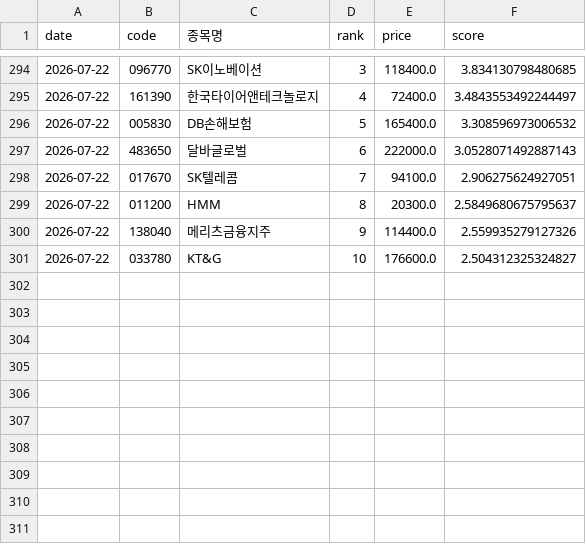
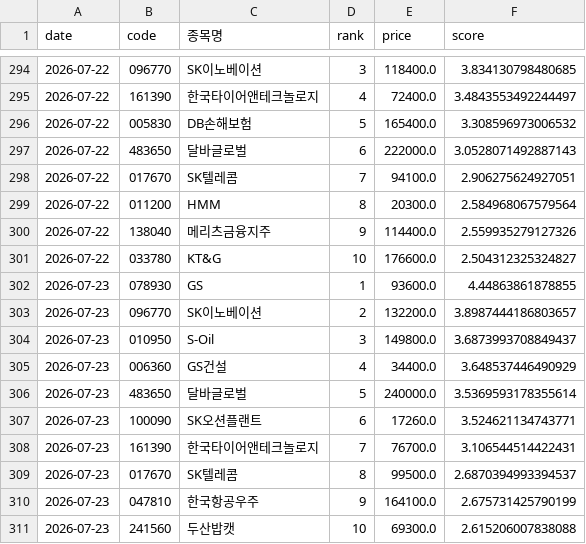
Before and after one commit to viniciusogh/kospi-quant, a CSV file: momentum_history.csv, drawn as a sheet; only a part is shown, gaps mark what is left out.

```diff
--- a/momentum_history.csv
+++ b/momentum_history.csv
@@ -298,4 +298,14 @@
 2026-07-22,017670,SK텔레콤,7,94100.0,2.906275624927051
-2026-07-22,011200,HMM,8,20300.0,2.5849680675795637
+2026-07-22,011200,HMM,8,20300.0,2.584968067579564
 2026-07-22,138040,메리츠금융지주,9,114400.0,2.559935279127326
 2026-07-22,033780,KT&G,10,176600.0,2.504312325324827
+2026-07-23,078930,GS,1,93600.0,4.44863861878855
+2026-07-23,096770,SK이노베이션,2,132200.0,3.8987444186803657
+2026-07-23,010950,S-Oil,3,149800.0,3.6873993708849437
+2026-07-23,006360,GS건설,4,34400.0,3.648537446490929
+2026-07-23,483650,달바글로벌,5,240000.0,3.5369593178355614
+2026-07-23,100090,SK오션플랜트,6,17260.0,3.524621134743771
+2026-07-23,161390,한국타이어앤테크놀로지,7,76700.0,3.106544514422431
+2026-07-23,017670,SK텔레콤,8,99500.0,2.6870394993394537
+2026-07-23,047810,한국항공우주,9,164100.0,2.675731425790199
+2026-07-23,241560,두산밥캣,10,69300.0,2.615206007838088
```
Also changed, not shown: latest_momentum_reco.csv, latest_momentum_reco_v20g.csv, 2 other files.
